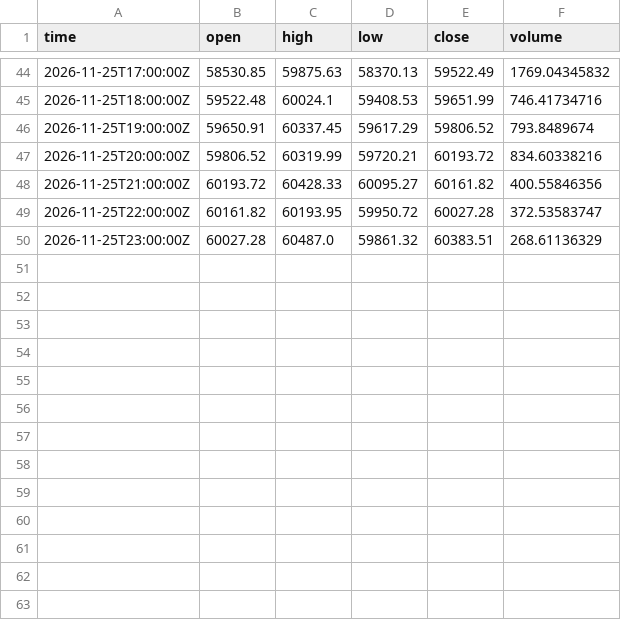
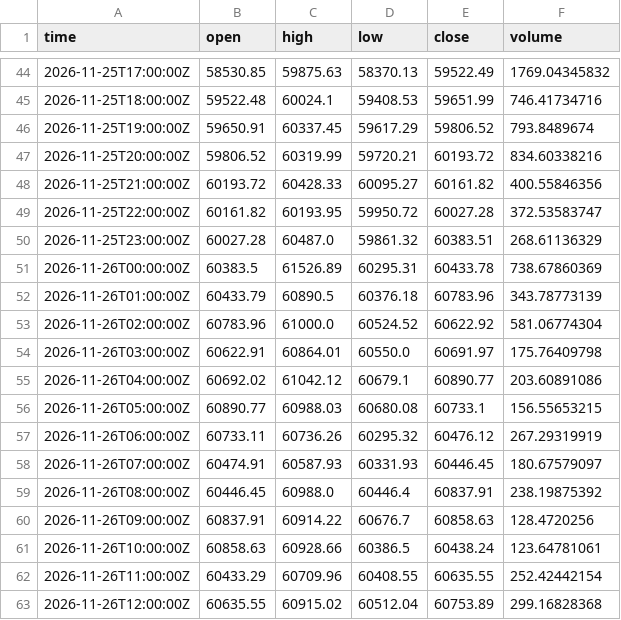
Before and after one commit to suleyman-kara/crypto-forecasting-live, a CSV file: data/candles_1h_live.csv, drawn as a sheet; only a part is shown, gaps mark what is left out.

```diff
--- a/data/candles_1h_live.csv
+++ b/data/candles_1h_live.csv
@@ -50 +50,14 @@ time,open,high,low,close,volume
 2026-11-25T23:00:00Z,60027.28,60487.0,59861.32,60383.51,268.61136329
+2026-11-26T00:00:00Z,60383.5,61526.89,60295.31,60433.78,738.67860369
+2026-11-26T01:00:00Z,60433.79,60890.5,60376.18,60783.96,343.78773139
+2026-11-26T02:00:00Z,60783.96,61000.0,60524.52,60622.92,581.06774304
+2026-11-26T03:00:00Z,60622.91,60864.01,60550.0,60691.97,175.76409798
+2026-11-26T04:00:00Z,60692.02,61042.12,60679.1,60890.77,203.60891086
+2026-11-26T05:00:00Z,60890.77,60988.03,60680.08,60733.1,156.55653215
+2026-11-26T06:00:00Z,60733.11,60736.26,60295.32,60476.12,267.29319919
+2026-11-26T07:00:00Z,60474.91,60587.93,60331.93,60446.45,180.67579097
+2026-11-26T08:00:00Z,60446.45,60988.0,60446.4,60837.91,238.19875392
+2026-11-26T09:00:00Z,60837.91,60914.22,60676.7,60858.63,128.4720256
+2026-11-26T10:00:00Z,60858.63,60928.66,60386.5,60438.24,123.64781061
+2026-11-26T11:00:00Z,60433.29,60709.96,60408.55,60635.55,252.42442154
+2026-11-26T12:00:00Z,60635.55,60915.02,60512.04,60753.89,299.16828368
```
Also changed, not shown: 2 other files.
